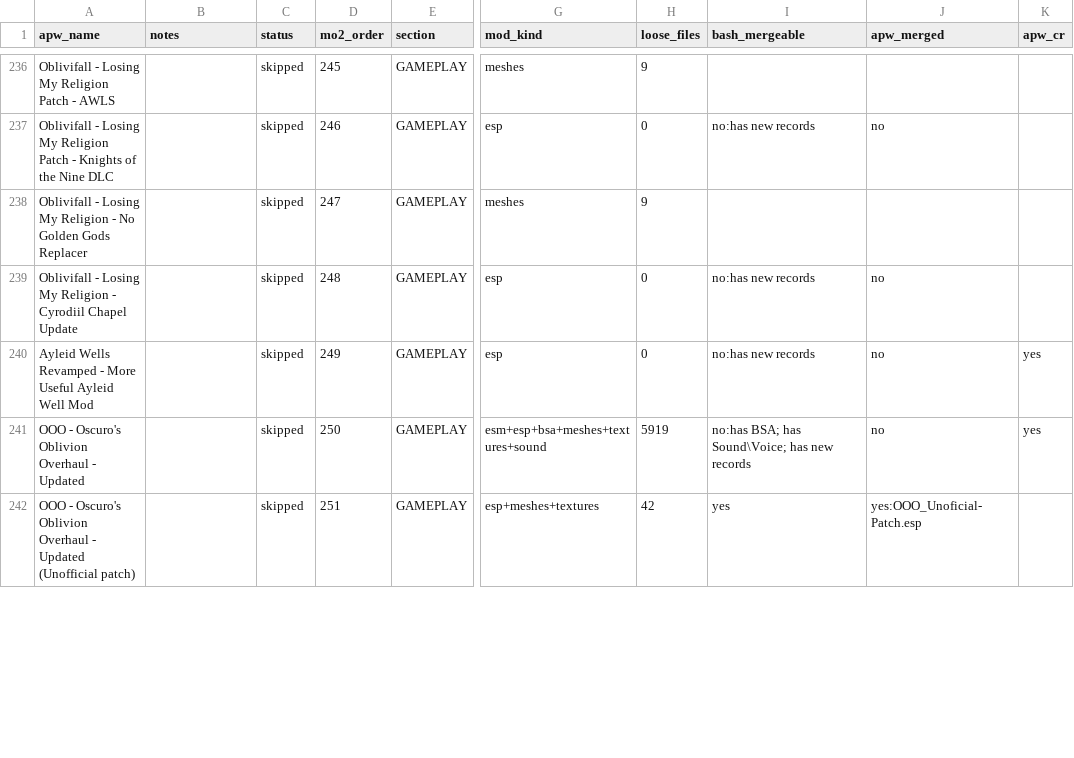
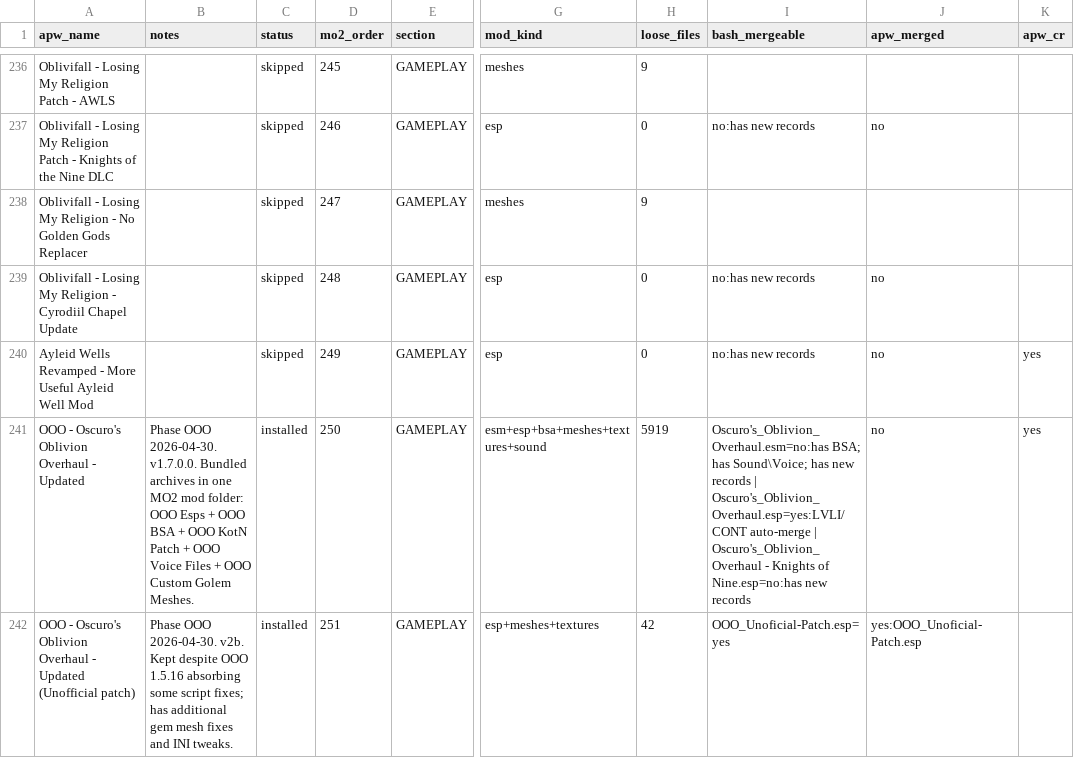
Before and after one commit to gnarlyman/oblivion-reborn, a CSV file: research/manifest.csv, drawn as a sheet; only a part is shown, gaps mark what is left out; the diff covers the shown part only; the diff names each change by its address in the sheet, - before the commit and + after, or states it on an @@ line.

```diff
--- a/research/manifest.csv
+++ b/research/manifest.csv
-B241 (notes): (empty)
+B241 (notes): Phase OOO 2026-04-30. v1.7.0.0. Bundled archives in one MO2 mod folder: OOO Esps + OOO BSA + OOO KotN Patch + OOO Voice Files + OOO Custom Golem Meshes.
-C241:C242 (status): skipped
+C241:C242 (status): installed
-I241 (bash_mergeable): no:has BSA; has Sound\Voice; has new records
+I241 (bash_mergeable): Oscuro's_Oblivion_Overhaul.esm=no:has BSA; has Sound\Voice; has new records | Oscuro's_Oblivion_Overhaul.esp=yes:LVLI/CONT auto-merge | Oscuro's_Oblivion_Overhaul - Knights of Nine.esp=no:has new records
-B242 (notes): (empty)
+B242 (notes): Phase OOO 2026-04-30. v2b. Kept despite OOO 1.5.16 absorbing some script fixes; has additional gem mesh fixes and INI tweaks.
-I242 (bash_mergeable): yes
+I242 (bash_mergeable): OOO_Unoficial-Patch.esp=yes
```
Also changed, not shown: 6 edited cells elsewhere in this file, 14 other files.
